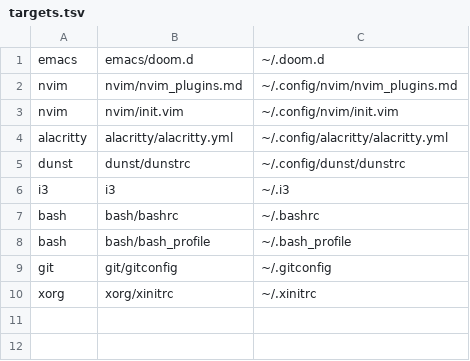
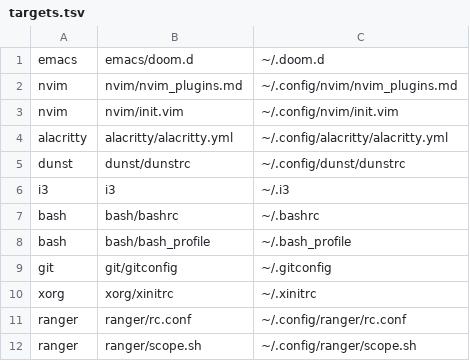
Before and after one commit to Robbe7730/dotfiles, a TSV file: configs/targets.tsv, drawn as a sheet; the diff names each change by its address in the sheet, - before the commit and + after, or states it on an @@ line.

Commit message:
Add ranger to targets

```diff
--- a/configs/targets.tsv
+++ b/configs/targets.tsv
+row 11: ranger | ranger/rc.conf | ~/.config/ranger/rc.conf
+row 12: ranger | ranger/scope.sh | ~/.config/ranger/scope.sh
```
